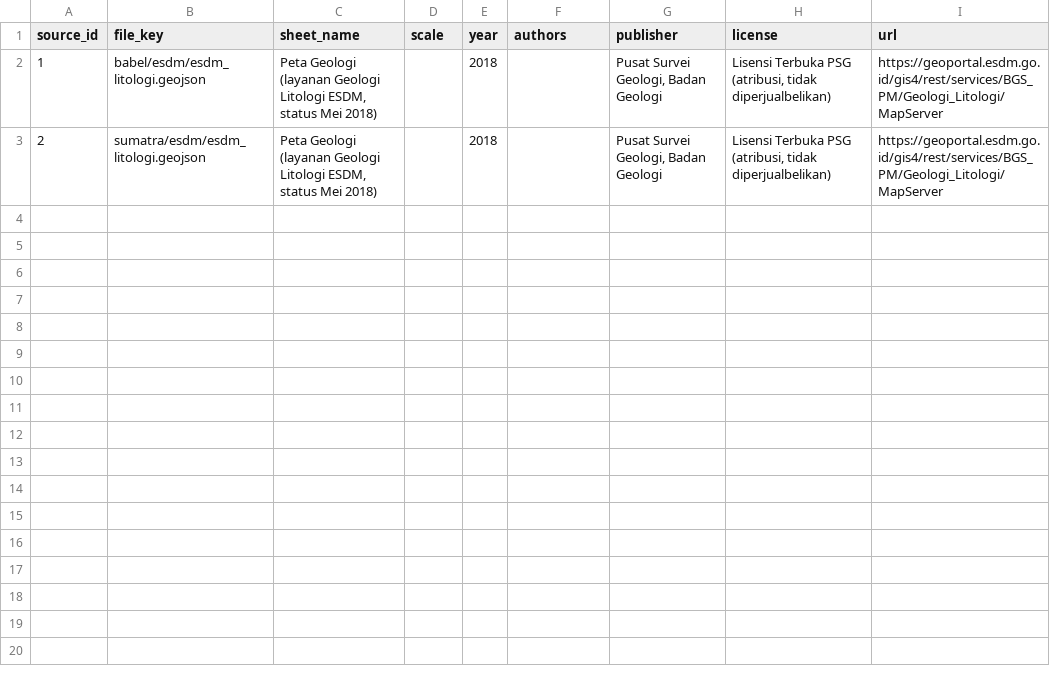
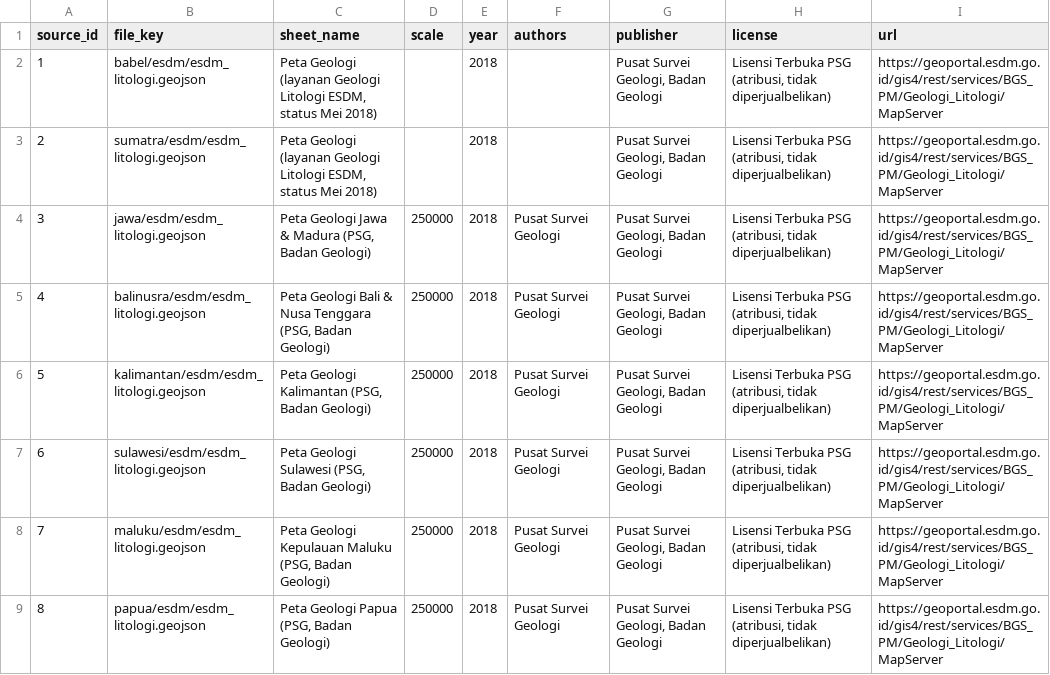
Before and after one commit to ghoziankarami/orebit-geoatlas, a CSV file: reference/sources.csv, drawn as a sheet.

```diff
--- a/reference/sources.csv
+++ b/reference/sources.csv
@@ -3 +3,7 @@ source_id,file_key,sheet_name,scale,year,authors,publisher,license,url
 2,sumatra/esdm/esdm_litologi.geojson,"Peta Geologi (layanan Geologi Litologi ESDM, status Mei 2018)",,2018,,"Pusat Survei Geologi, Badan Geologi","Lisensi Terbuka PSG (atribusi, tidak diperjualbelikan)",https://geoportal.esdm.go.id/gis4/rest/services/BGS_PM/Geologi_Litologi/MapServer
+3,jawa/esdm/esdm_litologi.geojson,"Peta Geologi Jawa & Madura (PSG, Badan Geologi)",250000,2018,Pusat Survei Geologi,"Pusat Survei Geologi, Badan Geologi","Lisensi Terbuka PSG (atribusi, tidak diperjualbelikan)",https://geoportal.esdm.go.id/gis4/rest/services/BGS_PM/Geologi_Litologi/MapServer
+4,balinusra/esdm/esdm_litologi.geojson,"Peta Geologi Bali & Nusa Tenggara (PSG, Badan Geologi)",250000,2018,Pusat Survei Geologi,"Pusat Survei Geologi, Badan Geologi","Lisensi Terbuka PSG (atribusi, tidak diperjualbelikan)",https://geoportal.esdm.go.id/gis4/rest/services/BGS_PM/Geologi_Litologi/MapServer
+5,kalimantan/esdm/esdm_litologi.geojson,"Peta Geologi Kalimantan (PSG, Badan Geologi)",250000,2018,Pusat Survei Geologi,"Pusat Survei Geologi, Badan Geologi","Lisensi Terbuka PSG (atribusi, tidak diperjualbelikan)",https://geoportal.esdm.go.id/gis4/rest/services/BGS_PM/Geologi_Litologi/MapServer
+6,sulawesi/esdm/esdm_litologi.geojson,"Peta Geologi Sulawesi (PSG, Badan Geologi)",250000,2018,Pusat Survei Geologi,"Pusat Survei Geologi, Badan Geologi","Lisensi Terbuka PSG (atribusi, tidak diperjualbelikan)",https://geoportal.esdm.go.id/gis4/rest/services/BGS_PM/Geologi_Litologi/MapServer
+7,maluku/esdm/esdm_litologi.geojson,"Peta Geologi Kepulauan Maluku (PSG, Badan Geologi)",250000,2018,Pusat Survei Geologi,"Pusat Survei Geologi, Badan Geologi","Lisensi Terbuka PSG (atribusi, tidak diperjualbelikan)",https://geoportal.esdm.go.id/gis4/rest/services/BGS_PM/Geologi_Litologi/MapServer
+8,papua/esdm/esdm_litologi.geojson,"Peta Geologi Papua (PSG, Badan Geologi)",250000,2018,Pusat Survei Geologi,"Pusat Survei Geologi, Badan Geologi","Lisensi Terbuka PSG (atribusi, tidak diperjualbelikan)",https://geoportal.esdm.go.id/gis4/rest/services/BGS_PM/Geologi_Litologi/MapServer
```
Also changed, not shown: 56 other files.
